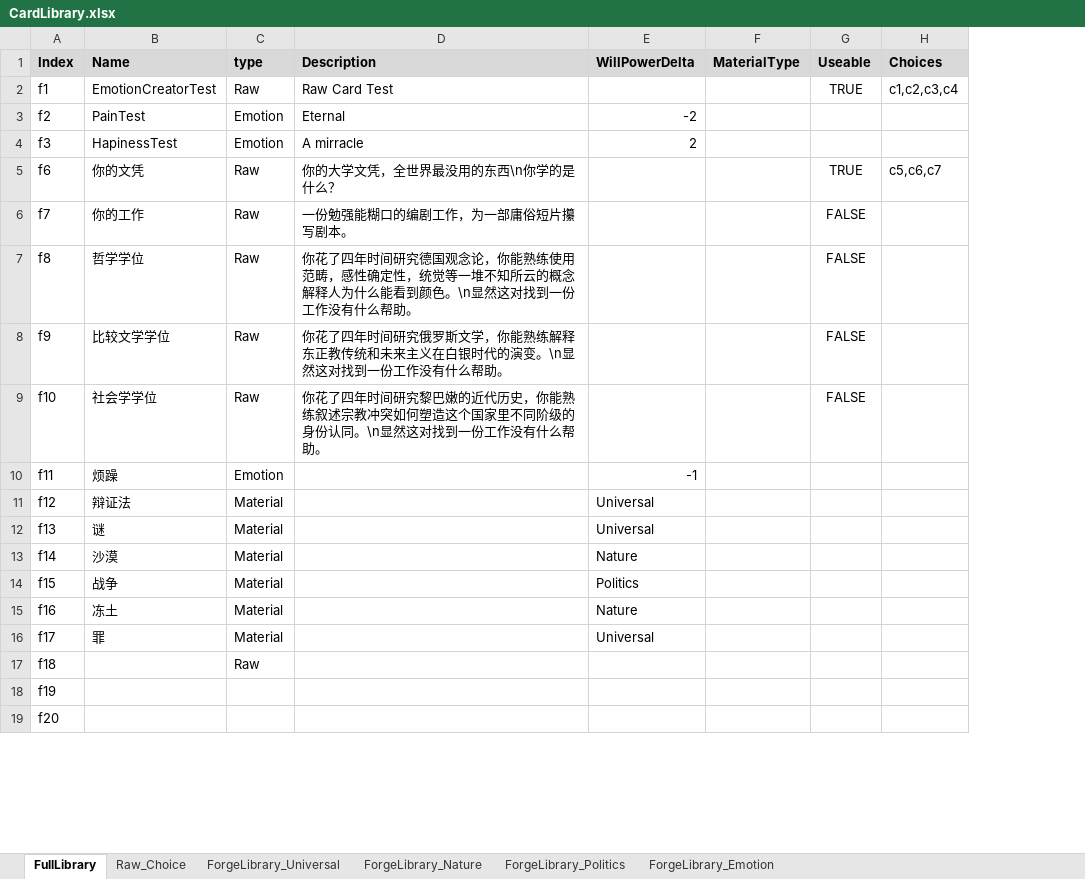
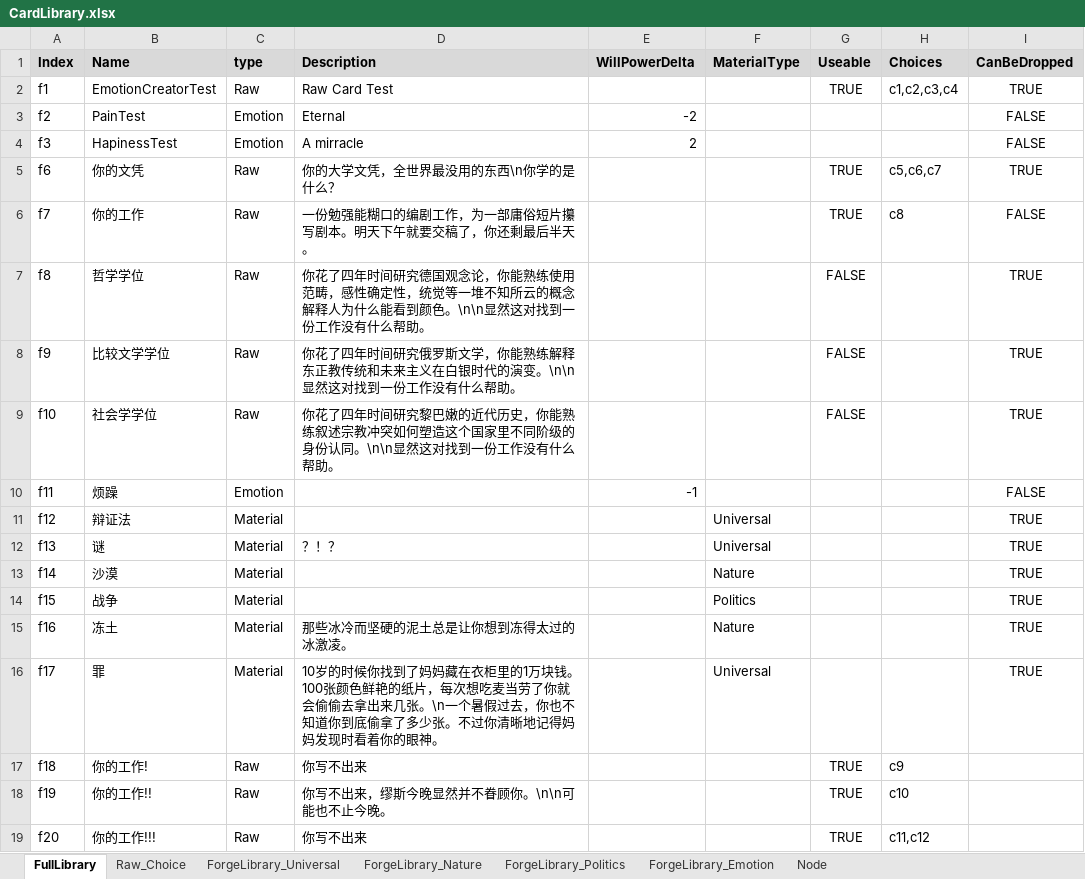
Before and after one commit to shangxintuoba/Poet, an Excel workbook: Assets/CardLibrary/CardLibrary.xlsx, sheet FullLibrary, drawn as a sheet; only a part is shown; values as stored, in another font and other column widths than the file's, no borders; the diff covers the shown part only; the diff names each change by its address in the sheet, - before the commit and + after, or states it on an @@ line.

```diff
--- a/Assets/CardLibrary/CardLibrary.xlsx (sheet FullLibrary)
+++ b/Assets/CardLibrary/CardLibrary.xlsx (sheet FullLibrary)
+sheet tab: Node
+column I (CanBeDropped), rows 2-16: TRUE | FALSE | FALSE | TRUE | FALSE | TRUE | TRUE | TRUE | FALSE | TRUE | TRUE | TRUE | TRUE | TRUE | TRUE
-D6 (Description): 一份勉强能糊口的编剧工作，为一部庸俗短片攥写剧本。
+D6 (Description): 一份勉强能糊口的编剧工作，为一部庸俗短片攥写剧本。明天下午就要交稿了，你还剩最后半天。
-G6 (Useable): FALSE
+G6 (Useable): TRUE
-H6 (Choices): (empty)
+H6 (Choices): c8
-D7 (Description): …到颜色。\n显然这对…
+D7 (Description): …到颜色。\n\n显然这对…
-D8 (Description): …的演变。\n显然这对…
+D8 (Description): …的演变。\n\n显然这对…
-D9 (Description): …份认同。\n显然这对…
+D9 (Description): …份认同。\n\n显然这对…
-E11:E12 (WillPowerDelta): Universal
+E11:E12 (WillPowerDelta): (empty)
-F11:F12 (MaterialType): (empty)
+F11:F12 (MaterialType): Universal
-D12 (Description): (empty)
+D12 (Description): ？！？
-E13 (WillPowerDelta): Nature
+E13 (WillPowerDelta): (empty)
-F13 (MaterialType): (empty)
+F13 (MaterialType): Nature
-E14 (WillPowerDelta): Politics
+E14 (WillPowerDelta): (empty)
-F14 (MaterialType): (empty)
+F14 (MaterialType): Politics
-D15 (Description): (empty)
+D15 (Description): 那些冰冷而坚硬的泥土总是让你想到冻得太过的冰激凌。
-E15 (WillPowerDelta): Nature
+E15 (WillPowerDelta): (empty)
-F15 (MaterialType): (empty)
+F15 (MaterialType): Nature
-D16 (Description): (empty)
+D16 (Description): 10岁的时候你找到了妈妈藏在衣柜里的1万块钱。100张颜色鲜艳的纸片，每次想吃麦当劳了你就会偷偷去拿出来几张。\n一个暑假过去，你也不知道你到底偷拿了多少张。不过你清晰地记得妈妈发现时看着你的眼神。
-E16 (WillPowerDelta): Universal
+E16 (WillPowerDelta): (empty)
-F16 (MaterialType): (empty)
+F16 (MaterialType): Universal
-B17 (Name): (empty)
+B17 (Name): 你的工作!
-D17 (Description): (empty)
+D17 (Description): 你写不出来
-G17:G19 (Useable): (empty)
+G17:G19 (Useable): TRUE
-H17 (Choices): (empty)
+H17 (Choices): c9
-B18 (Name): (empty)
+B18 (Name): 你的工作!!
-C18:C19 (type): (empty)
+C18:C19 (type): Raw
-D18 (Description): (empty)
+D18 (Description): 你写不出来，缪斯今晚显然并不眷顾你。\n\n可能也不止今晚。
-H18 (Choices): (empty)
+H18 (Choices): c10
-B19 (Name): (empty)
+B19 (Name): 你的工作!!!
-D19 (Description): (empty)
+D19 (Description): 你写不出来
-H19 (Choices): (empty)
+H19 (Choices): c11,c12
```
Also changed, not shown: 21 edited cells elsewhere in this sheet, sheet Raw_Choice, 13 other files.
